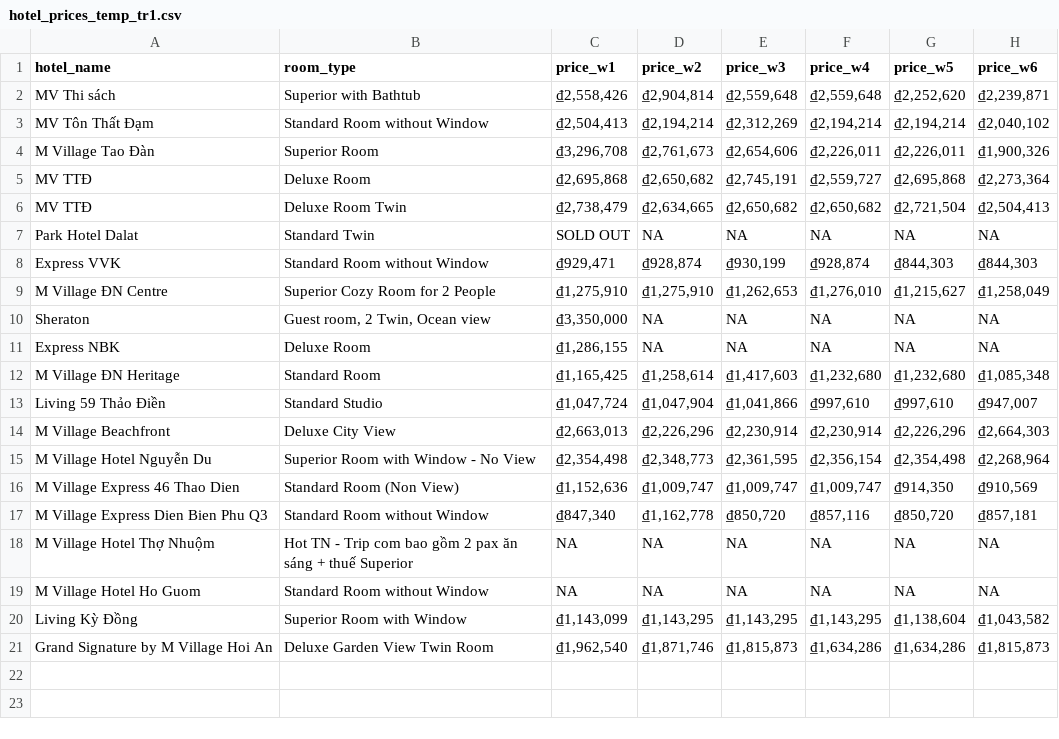
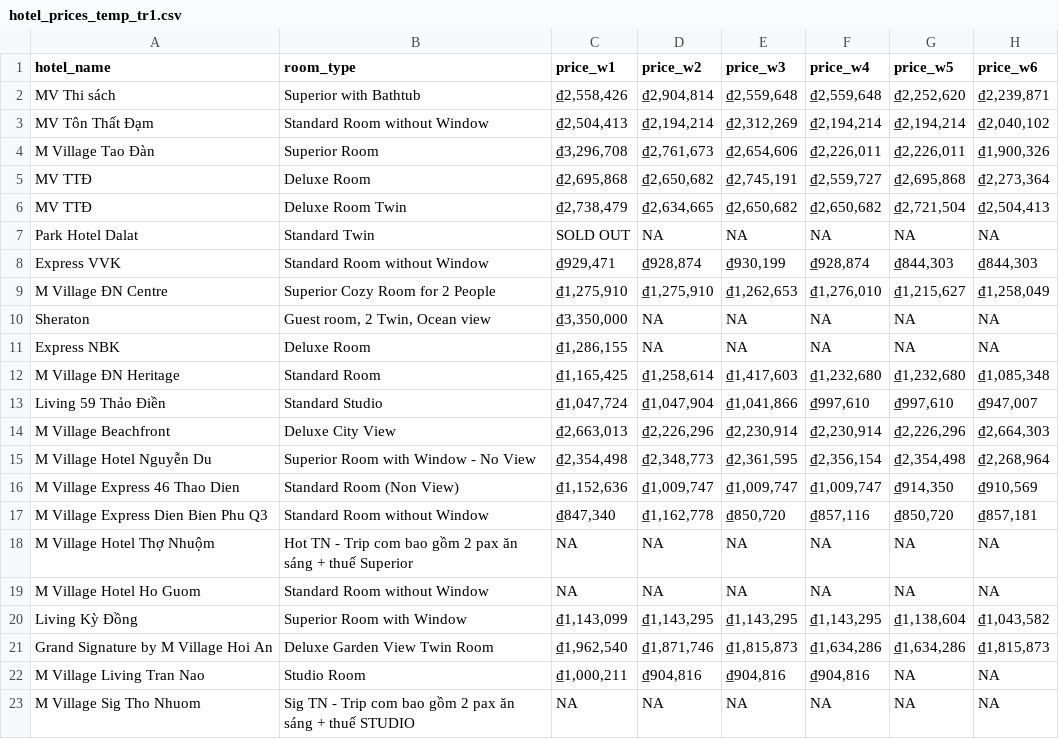
Before and after one commit to hchinhtrung/mvillage-email-template, a CSV file: 31.crawl-tool/tr1/hotel_prices_temp_tr1.csv, drawn as a sheet.

```diff
--- a/31.crawl-tool/tr1/hotel_prices_temp_tr1.csv
+++ b/31.crawl-tool/tr1/hotel_prices_temp_tr1.csv
@@ -21 +21,3 @@ Living Kỳ Đồng,Superior Room with Window,"₫1,143,099","₫1,143,295","₫
 Grand Signature by M Village Hoi An,Deluxe Garden View Twin Room,"₫1,962,540","₫1,871,746","₫1,815,873","₫1,634,286","₫1,634,286","₫1,815,873"
+M Village Living Tran Nao,Studio Room,"₫1,000,211","₫904,816","₫904,816","₫904,816",NA,NA
+M Village Sig Tho Nhuom,Sig TN - Trip com bao gồm 2 pax ăn sáng + thuế STUDIO,NA,NA,NA,NA,NA,NA
```
Also changed, not shown: 3 other files.
